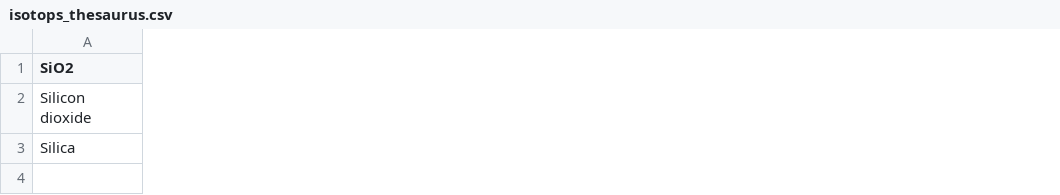
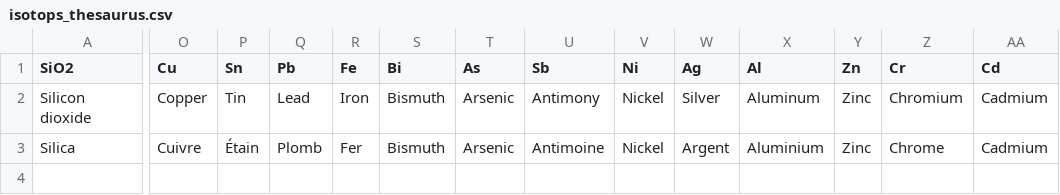
Before and after one commit to zoometh/itineRis, a CSV file: inst/extdata/isotops_thesaurus.csv, drawn as a sheet; only a part is shown, gaps mark what is left out; the diff covers the shown part only; the diff names each change by its address in the sheet, - before the commit and + after, or states it on an @@ line.

Commit message:
thesaurus

```diff
--- a/inst/extdata/isotops_thesaurus.csv
+++ b/inst/extdata/isotops_thesaurus.csv
+column O (Cu), rows 2-3: Copper | Cuivre
+column P (Sn), rows 2-3: Tin | Étain
+column Q (Pb), rows 2-3: Lead | Plomb
+column R (Fe), rows 2-3: Iron | Fer
+column S (Bi), rows 2-3: Bismuth | Bismuth
+column T (As), rows 2-3: Arsenic | Arsenic
+column U (Sb), rows 2-3: Antimony | Antimoine
+column V (Ni), rows 2-3: Nickel | Nickel
+column W (Ag), rows 2-3: Silver | Argent
+column X (Al), rows 2-3: Aluminum | Aluminium
+column Y (Zn), rows 2-3: Zinc | Zinc
+column Z (Cr), rows 2-3: Chromium | Chrome
+column AA (Cd), rows 2-3: Cadmium | Cadmium
```
Also changed, not shown: 8 added columns elsewhere in this file, 5 other files.
